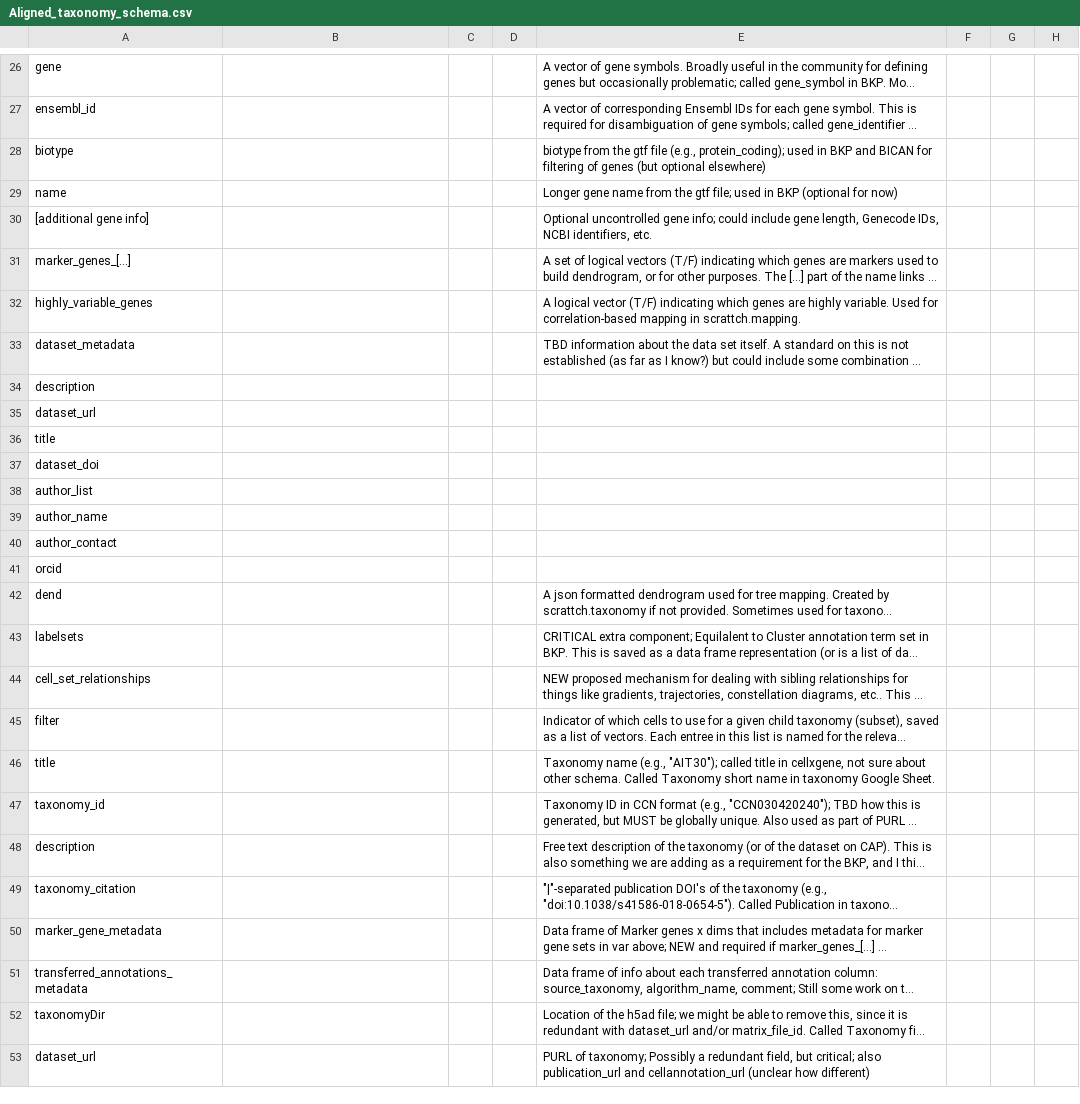
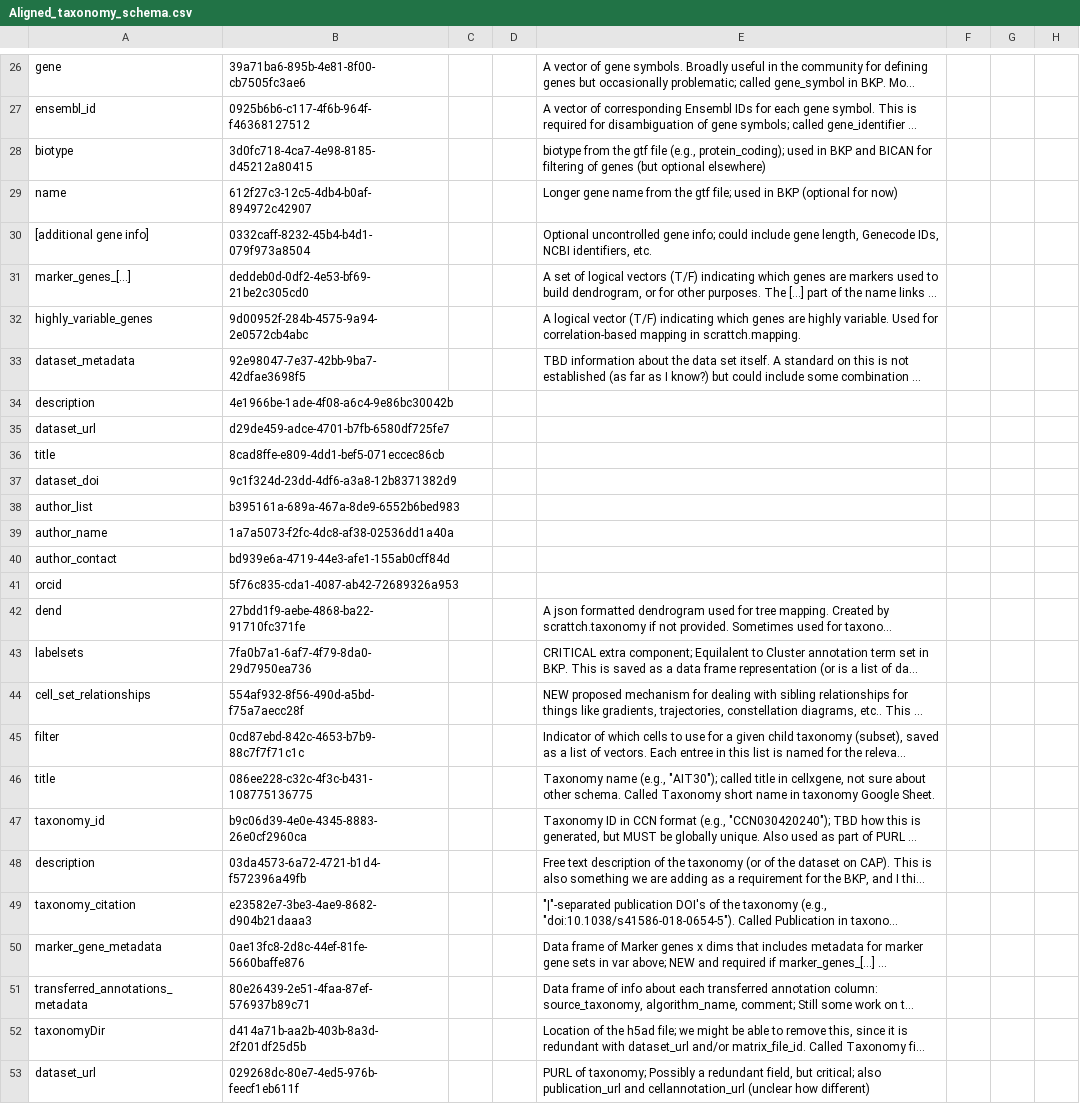
Before and after one commit to brain-bican/metadata-schemas, a CSV file: docs/schemas/Cell-Annotation-and-Taxonomy/Aligned_taxonomy_schema.csv, drawn as a sheet; only a part is shown, gaps mark what is left out; long unchanged cells end in …; the diff covers the shown part only; the diff names each change by its address in the sheet, - before the commit and + after, or states it on an @@ line.

```diff
--- a/docs/schemas/Cell-Annotation-and-Taxonomy/Aligned_taxonomy_schema.csv
+++ b/docs/schemas/Cell-Annotation-and-Taxonomy/Aligned_taxonomy_schema.csv
-B26: (empty)
+B26: 39a71ba6-895b-4e81-8f00-cb7505fc3ae6
-B27: (empty)
+B27: 0925b6b6-c117-4f6b-964f-f46368127512
-B28: (empty)
+B28: 3d0fc718-4ca7-4e98-8185-d45212a80415
-B29: (empty)
+B29: 612f27c3-12c5-4db4-b0af-894972c42907
-B30: (empty)
+B30: 0332caff-8232-45b4-b4d1-079f973a8504
-B31: (empty)
+B31: deddeb0d-0df2-4e53-bf69-21be2c305cd0
-B32: (empty)
+B32: 9d00952f-284b-4575-9a94-2e0572cb4abc
-B33: (empty)
+B33: 92e98047-7e37-42bb-9ba7-42dfae3698f5
-B34: (empty)
+B34: 4e1966be-1ade-4f08-a6c4-9e86bc30042b
-B35: (empty)
+B35: d29de459-adce-4701-b7fb-6580df725fe7
-B36: (empty)
+B36: 8cad8ffe-e809-4dd1-bef5-071eccec86cb
-B37: (empty)
+B37: 9c1f324d-23dd-4df6-a3a8-12b8371382d9
-B38: (empty)
+B38: b395161a-689a-467a-8de9-6552b6bed983
-B39: (empty)
+B39: 1a7a5073-f2fc-4dc8-af38-02536dd1a40a
-B40: (empty)
+B40: bd939e6a-4719-44e3-afe1-155ab0cff84d
-B41: (empty)
+B41: 5f76c835-cda1-4087-ab42-72689326a953
-B42: (empty)
+B42: 27bdd1f9-aebe-4868-ba22-91710fc371fe
-B43: (empty)
+B43: 7fa0b7a1-6af7-4f79-8da0-29d7950ea736
-B44: (empty)
+B44: 554af932-8f56-490d-a5bd-f75a7aecc28f
-B45: (empty)
+B45: 0cd87ebd-842c-4653-b7b9-88c7f7f71c1c
-B46: (empty)
+B46: 086ee228-c32c-4f3c-b431-108775136775
-B47: (empty)
+B47: b9c06d39-4e0e-4345-8883-26e0cf2960ca
-B48: (empty)
+B48: 03da4573-6a72-4721-b1d4-f572396a49fb
-B49: (empty)
+B49: e23582e7-3be3-4ae9-8682-d904b21daaa3
-B50: (empty)
+B50: 0ae13fc8-2d8c-44ef-81fe-5660baffe876
-B51: (empty)
+B51: 80e26439-2e51-4faa-87ef-576937b89c71
-B52: (empty)
+B52: d414a71b-aa2b-403b-8a3d-2f201df25d5b
-B53: (empty)
+B53: 029268dc-80e7-4ed5-976b-feecf1eb611f
```
Also changed, not shown: 61 edited cells elsewhere in this file, docs/schemas/Cell-Annotation-and-Taxonomy/Cell-Annotation-Schema.csv.
